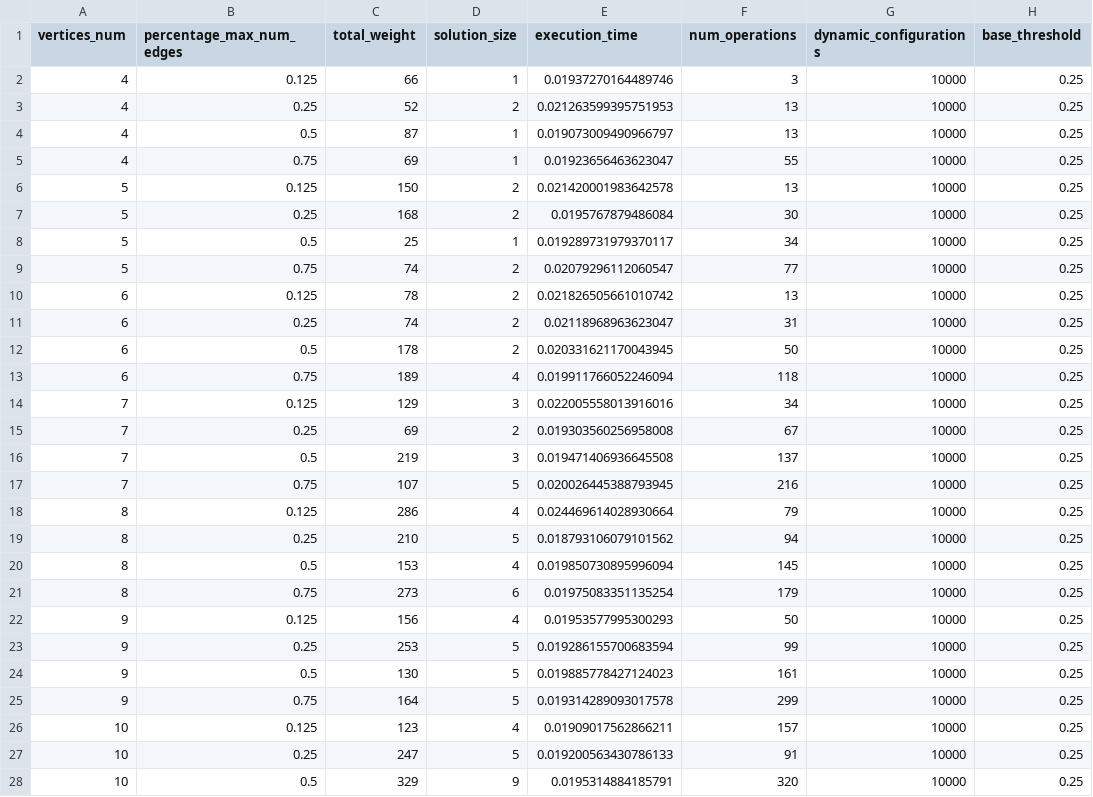
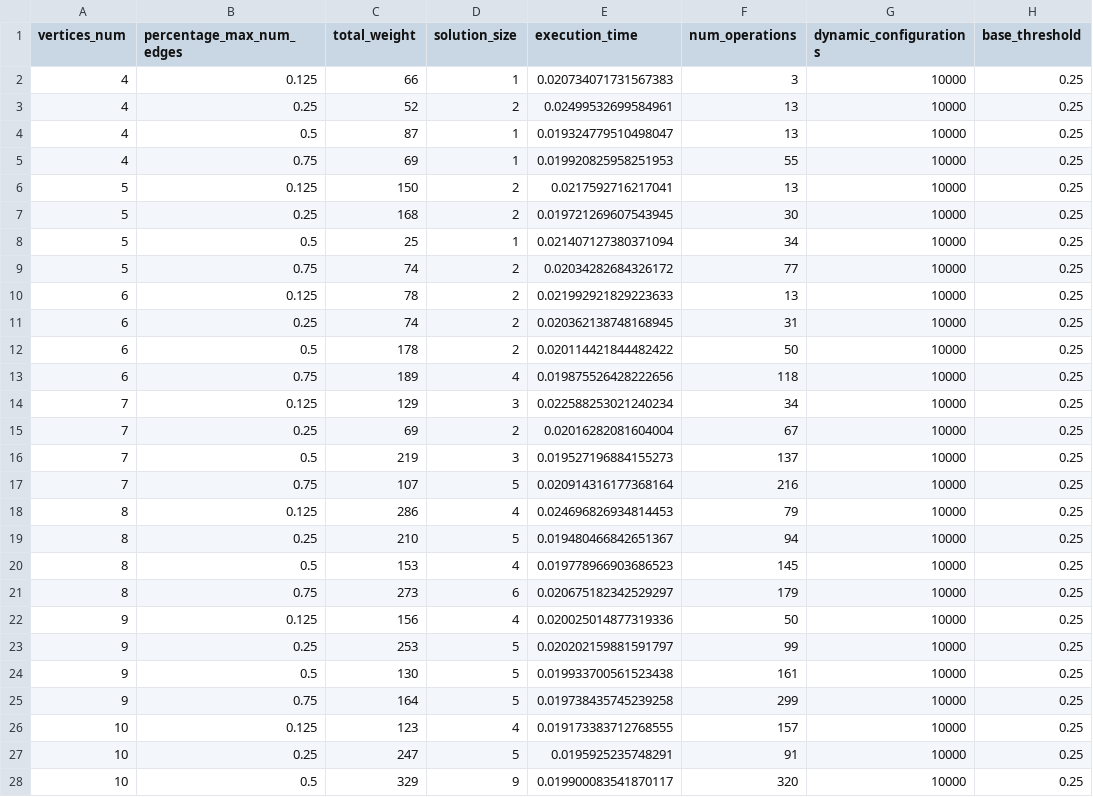
Before and after one commit to Miragaia/AA, a CSV file: projeto2/results/dynamic/dynamic_results_base_0.25_refine_0.5.csv, drawn as a sheet; only a part is shown; the diff covers the shown part only; the diff names each change by its address in the sheet, - before the commit and + after, or states it on an @@ line.

Commit message:
solution size chart

```diff
--- a/projeto2/results/dynamic/dynamic_results_base_0.25_refine_0.5.csv
+++ b/projeto2/results/dynamic/dynamic_results_base_0.25_refine_0.5.csv
-E2 (execution_time): 0.01937270164489746
+E2 (execution_time): 0.020734071731567383
-E3 (execution_time): 0.021263599395751953
+E3 (execution_time): 0.02499532699584961
-E4 (execution_time): 0.019073009490966797
+E4 (execution_time): 0.019324779510498047
-E5 (execution_time): 0.01923656463623047
+E5 (execution_time): 0.019920825958251953
-E6 (execution_time): 0.021420001983642578
+E6 (execution_time): 0.0217592716217041
-E7 (execution_time): 0.0195767879486084
+E7 (execution_time): 0.019721269607543945
-E8 (execution_time): 0.019289731979370117
+E8 (execution_time): 0.021407127380371094
-E9 (execution_time): 0.02079296112060547
+E9 (execution_time): 0.02034282684326172
-E10 (execution_time): 0.021826505661010742
+E10 (execution_time): 0.021992921829223633
-E11 (execution_time): 0.02118968963623047
+E11 (execution_time): 0.020362138748168945
-E12 (execution_time): 0.020331621170043945
+E12 (execution_time): 0.020114421844482422
-E13 (execution_time): 0.019911766052246094
+E13 (execution_time): 0.019875526428222656
-E14 (execution_time): 0.022005558013916016
+E14 (execution_time): 0.022588253021240234
-E15 (execution_time): 0.019303560256958008
+E15 (execution_time): 0.02016282081604004
-E16 (execution_time): 0.019471406936645508
+E16 (execution_time): 0.019527196884155273
-E17 (execution_time): 0.020026445388793945
+E17 (execution_time): 0.020914316177368164
-E18 (execution_time): 0.024469614028930664
+E18 (execution_time): 0.024696826934814453
-E19 (execution_time): 0.018793106079101562
+E19 (execution_time): 0.019480466842651367
-E20 (execution_time): 0.019850730895996094
+E20 (execution_time): 0.019778966903686523
-E21 (execution_time): 0.01975083351135254
+E21 (execution_time): 0.020675182342529297
-E22 (execution_time): 0.01953577995300293
+E22 (execution_time): 0.020025014877319336
-E23 (execution_time): 0.019286155700683594
+E23 (execution_time): 0.020202159881591797
-E24 (execution_time): 0.019885778427124023
+E24 (execution_time): 0.019933700561523438
-E25 (execution_time): 0.019314289093017578
+E25 (execution_time): 0.019738435745239258
-E26 (execution_time): 0.01909017562866211
+E26 (execution_time): 0.019173383712768555
-E27 (execution_time): 0.019200563430786133
+E27 (execution_time): 0.0195925235748291
-E28 (execution_time): 0.0195314884185791
+E28 (execution_time): 0.019900083541870117
```
Also changed, not shown: 81 edited cells elsewhere in this file, projeto2/results/dynamic/dynamic_results_base_0.125_refine_0.25.csv, projeto2/results/dynamic/dynamic_results_base_0.5_refine_0.75.csv, 5 other files.
